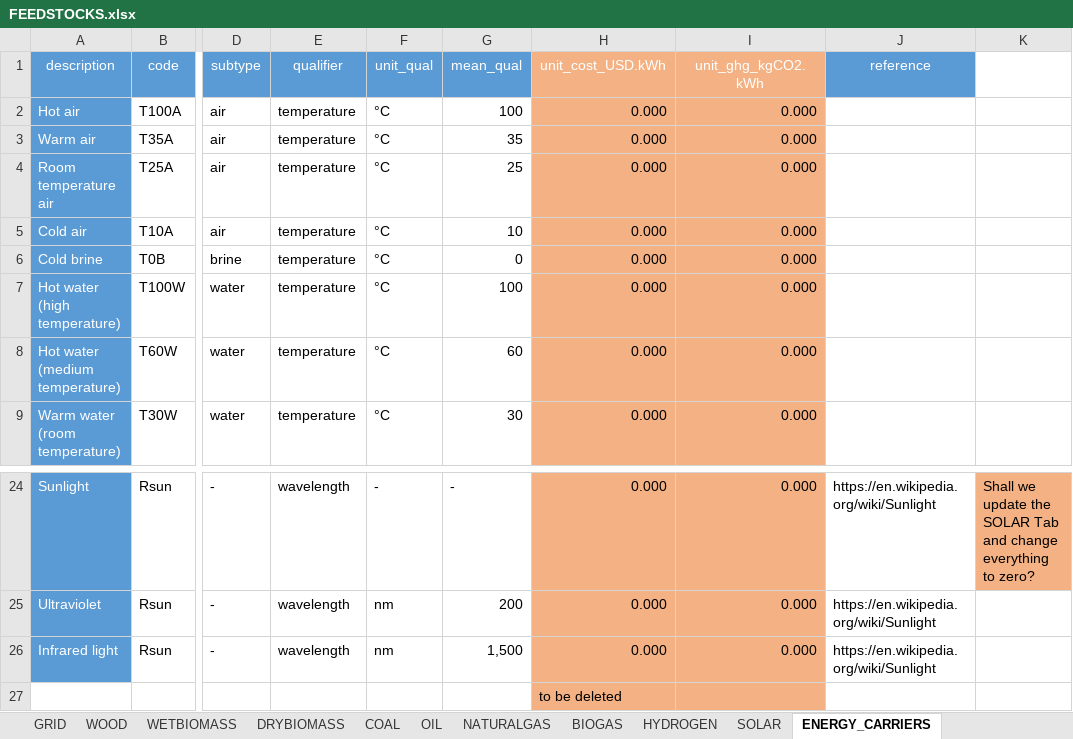
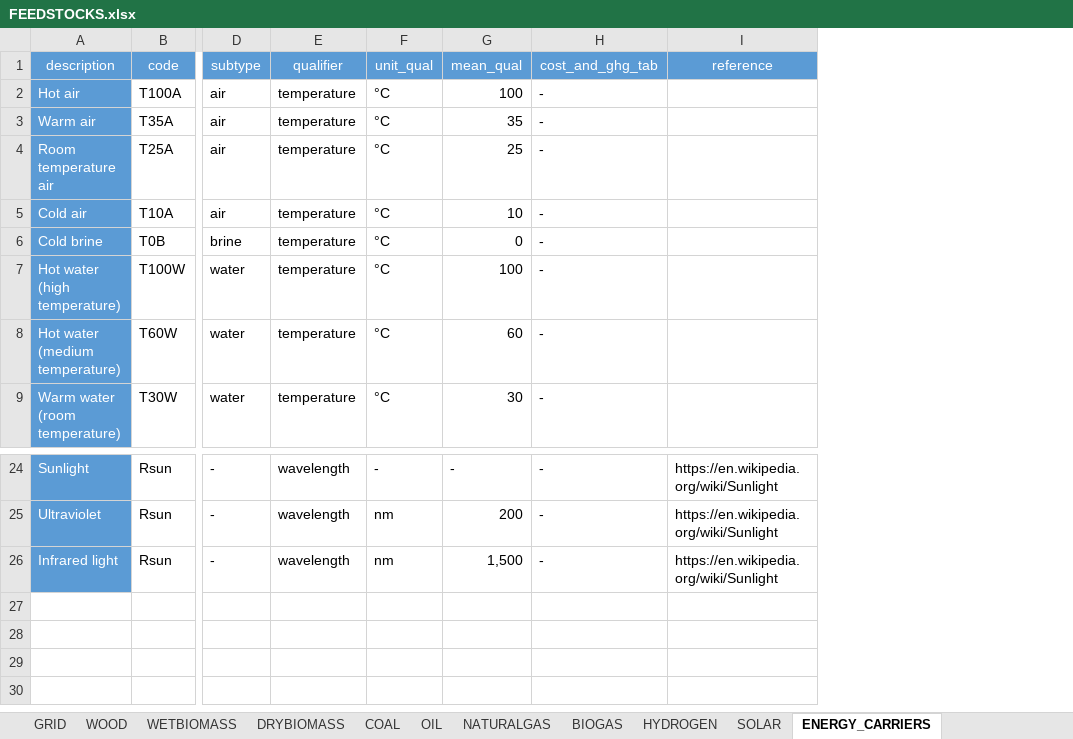
Before and after one commit to architecture-building-systems/CityEnergyAnalyst, an Excel workbook: cea/databases/CH/components/FEEDSTOCKS.xlsx, sheet ENERGY_CARRIERS, drawn as a sheet; only a part is shown, gaps mark what is left out; values as stored, in another font and other column widths than the file's, no borders; removed rows and columns are numbered as before the commit, all else as after; rows hold the shown columns only; the diff names each change by its address in the sheet, - before the commit and + after, or states it on an @@ line.

```diff
--- a/cea/databases/CH/components/FEEDSTOCKS.xlsx (sheet ENERGY_CARRIERS)
+++ b/cea/databases/CH/components/FEEDSTOCKS.xlsx (sheet ENERGY_CARRIERS)
-column H (unit_cost_USD.kWh), rows 2-9: all 0.000; rows 24-26: all 0.000
-column I (unit_ghg_kgCO2.kWh), rows 2-9: all 0.000; rows 24-26: all 0.000
+column H (cost_and_ghg_tab), rows 2-9: all -; rows 24-26: all -
-column K, row 24: Shall we update the SOLAR Tab and change everything to zero?
-row 27:  |  |  |  |  |  | to be deleted
```
Also changed, not shown: cea/databases/SG/components/FEEDSTOCKS.xlsx, 1 other file.
